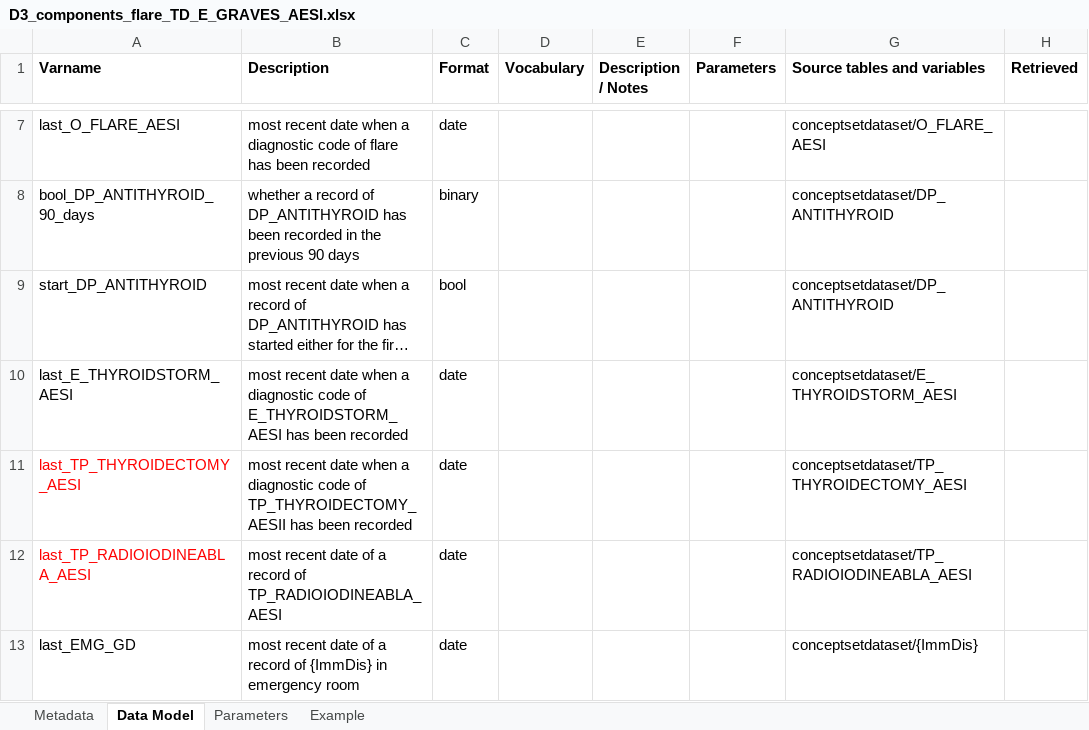
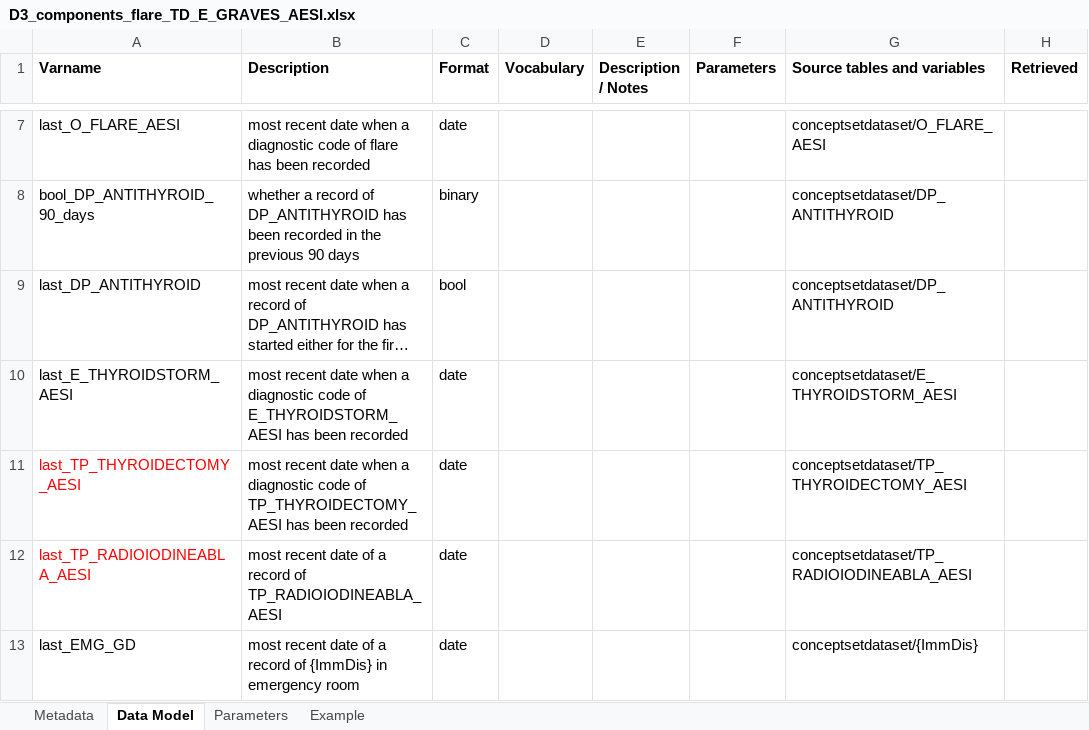
Before and after one commit to VAC4EU/ROC18_Objective_2, an Excel workbook: i_codebooks/D3_components_flare_TD_E_GRAVES_AESI.xlsx, sheet Data Model, drawn as a sheet; only a part is shown, gaps mark what is left out; long unchanged cells end in …; values as stored, in another font and other column widths than the file's, no borders; the diff names each change by its address in the sheet, - before the commit and + after, or states it on an @@ line.

```diff
--- a/i_codebooks/D3_components_flare_TD_E_GRAVES_AESI.xlsx (sheet Data Model)
+++ b/i_codebooks/D3_components_flare_TD_E_GRAVES_AESI.xlsx (sheet Data Model)
-A9 (Varname): start_DP_ANTITHYROID
+A9 (Varname): last_DP_ANTITHYROID
-B11 (Description): …code of TP_THYROIDECTOMY_AESII has been…
+B11 (Description): …code of TP_THYROIDECTOMY_AESI has been…
```
Also changed, not shown: sheet Example, 3 other files.
